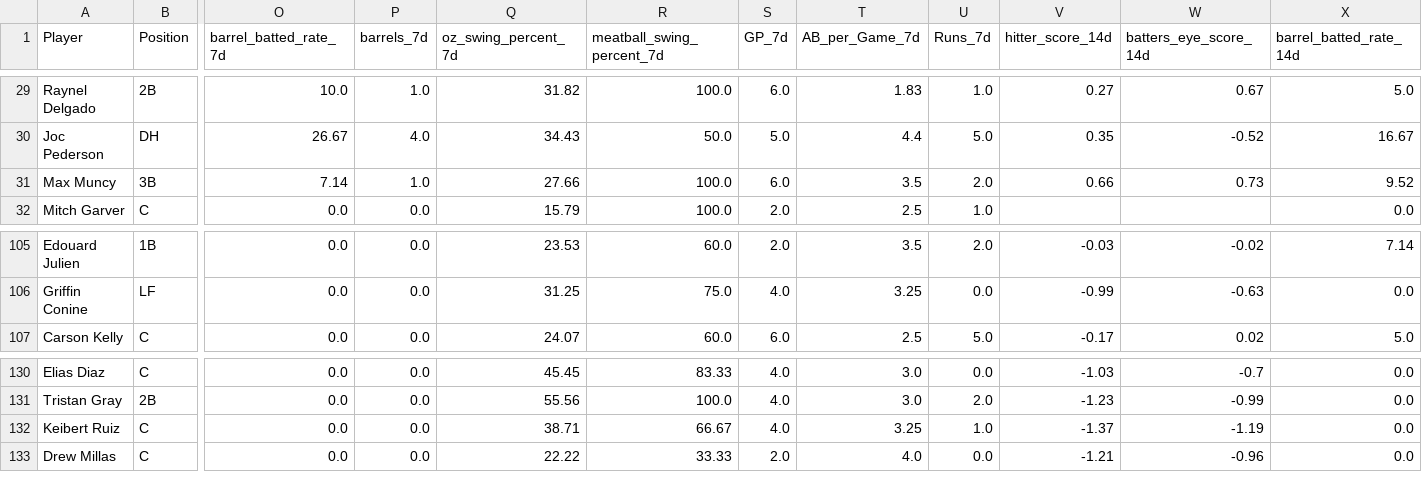
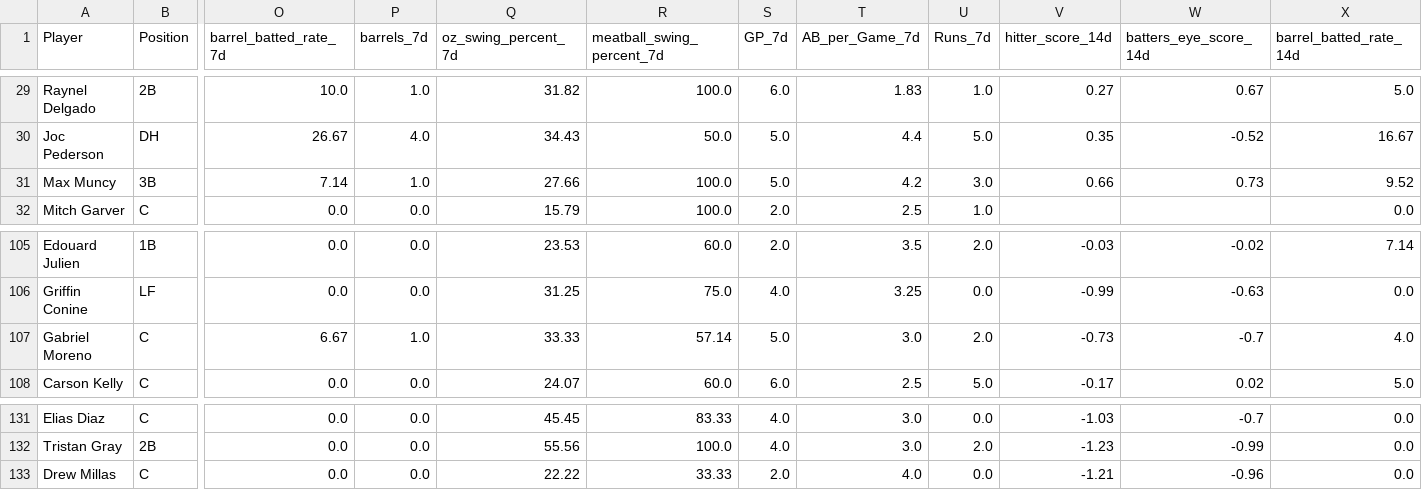
Before and after one commit to youtube-dinner/baseball_analytics, a CSV file: outputs/fantasy_baseball_analytics/free_agent_hitters.csv, drawn as a sheet; only a part is shown, gaps mark what is left out; removed rows and columns are numbered as before the commit, all else as after; rows hold the shown columns only; the diff names each change by its address in the sheet, - before the commit and + after, or states it on an @@ line.

```diff
--- a/outputs/fantasy_baseball_analytics/free_agent_hitters.csv
+++ b/outputs/fantasy_baseball_analytics/free_agent_hitters.csv
-S31 (GP_7d): 6.0
+S31 (GP_7d): 5.0
-T31 (AB_per_Game_7d): 3.5
+T31 (AB_per_Game_7d): 4.2
-U31 (Runs_7d): 2.0
+U31 (Runs_7d): 3.0
+row 107: Gabriel Moreno | C | 6.67 | 1.0 | 33.33 | 57.14 | 5.0 | 3.0 | 2.0 | -0.73 | -0.7 | 4.0
-row 132: Keibert Ruiz | C | 0.0 | 0.0 | 38.71 | 66.67 | 4.0 | 3.25 | 1.0 | -1.37 | -1.19 | 0.0
```
Also changed, not shown: outputs/fantasy_baseball_analytics/free_agent_pitchers.csv, outputs/fantasy_baseball_analytics/hitter_analytics.csv, 12 other files.
